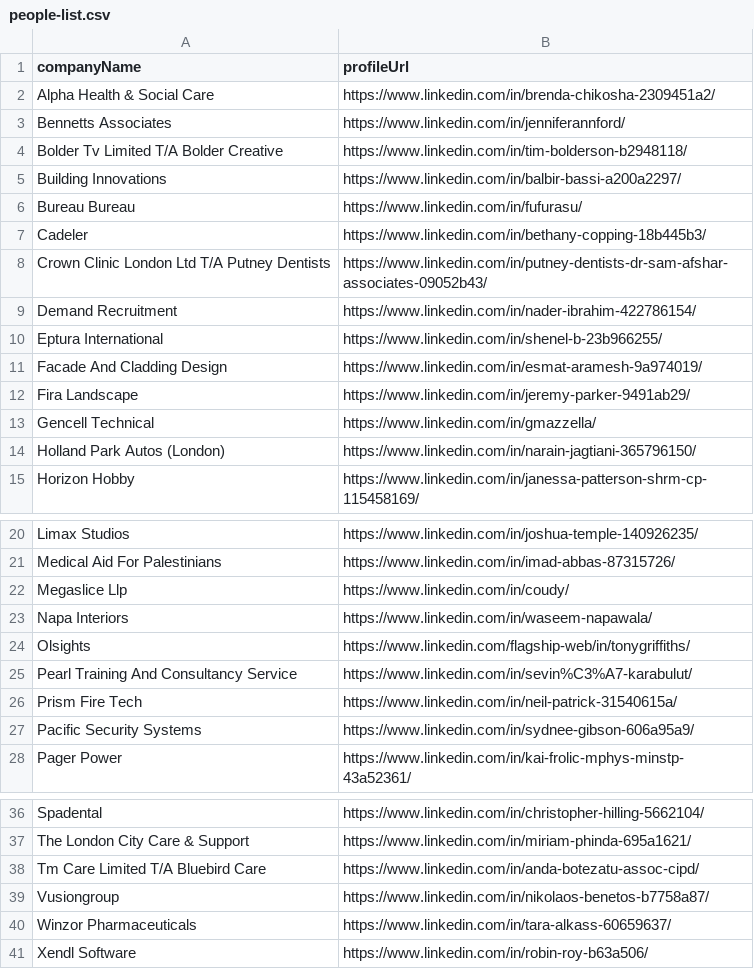
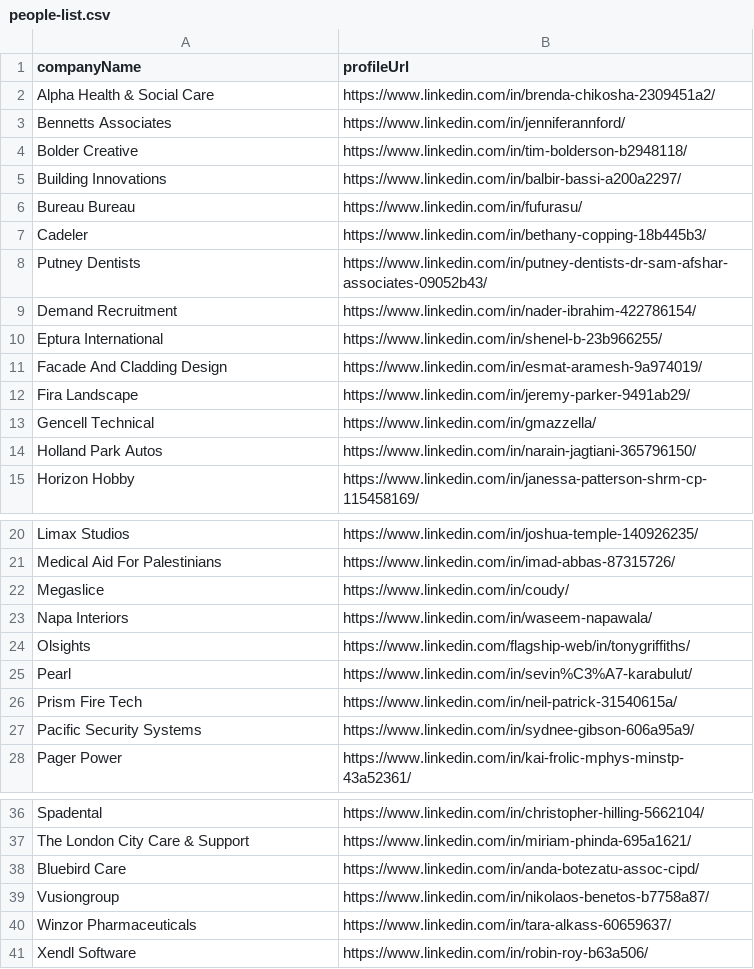
Before and after one commit to imminova/public-access-data, a CSV file: people-list.csv, drawn as a sheet; only a part is shown, gaps mark what is left out.

Commit message:
Update people-list.csv

```diff
--- a/people-list.csv
+++ b/people-list.csv
@@ -3,3 +3,3 @@ Alpha Health & Social Care,https://www.linkedin.com/in/brenda-chikosha-2309451a2
 Bennetts Associates,https://www.linkedin.com/in/jenniferannford/
-Bolder Tv Limited T/A Bolder Creative,https://www.linkedin.com/in/tim-bolderson-b2948118/
+Bolder Creative,https://www.linkedin.com/in/tim-bolderson-b2948118/
 Building Innovations,https://www.linkedin.com/in/balbir-bassi-a200a2297/
@@ -7,3 +7,3 @@ Bureau Bureau,https://www.linkedin.com/in/fufurasu/
 Cadeler,https://www.linkedin.com/in/bethany-copping-18b445b3/
-Crown Clinic London Ltd T/A Putney Dentists,https://www.linkedin.com/in/putney-dentists-dr-sam-afshar-associates-09052b43/
+Putney Dentists,https://www.linkedin.com/in/putney-dentists-dr-sam-afshar-associates-09052b43/
 Demand Recruitment,https://www.linkedin.com/in/nader-ibrahim-422786154/
@@ -13,3 +13,3 @@ Fira Landscape,https://www.linkedin.com/in/jeremy-parker-9491ab29/
 Gencell Technical,https://www.linkedin.com/in/gmazzella/
-Holland Park Autos (London),https://www.linkedin.com/in/narain-jagtiani-365796150/
+Holland Park Autos,https://www.linkedin.com/in/narain-jagtiani-365796150/
 Horizon Hobby,https://www.linkedin.com/in/janessa-patterson-shrm-cp-115458169/
@@ -21,6 +21,6 @@ Limax Studios,https://www.linkedin.com/in/joshua-temple-140926235/
 Medical Aid For Palestinians,https://www.linkedin.com/in/imad-abbas-87315726/
-Megaslice Llp,https://www.linkedin.com/in/coudy/
+Megaslice,https://www.linkedin.com/in/coudy/
 Napa Interiors,https://www.linkedin.com/in/waseem-napawala/
 Olsights,https://www.linkedin.com/flagship-web/in/tonygriffiths/
-Pearl Training And Consultancy Service,https://www.linkedin.com/in/sevin%C3%A7-karabulut/
+Pearl,https://www.linkedin.com/in/sevin%C3%A7-karabulut/
 Prism Fire Tech,https://www.linkedin.com/in/neil-patrick-31540615a/
@@ -37,3 +37,3 @@ Spadental,https://www.linkedin.com/in/christopher-hilling-5662104/
 The London City Care & Support,https://www.linkedin.com/in/miriam-phinda-695a1621/
-Tm Care Limited T/A Bluebird Care,https://www.linkedin.com/in/anda-botezatu-assoc-cipd/
+Bluebird Care,https://www.linkedin.com/in/anda-botezatu-assoc-cipd/
 Vusiongroup,https://www.linkedin.com/in/nikolaos-benetos-b7758a87/
```
